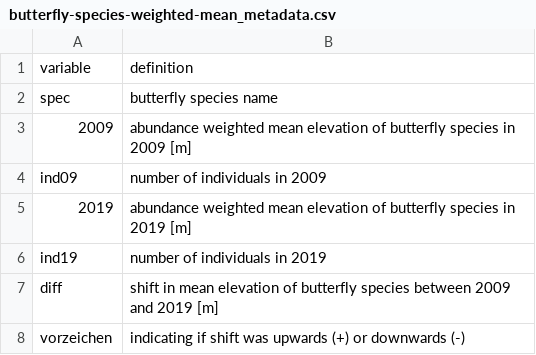
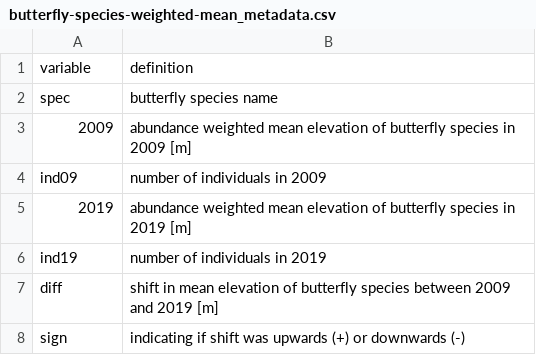
Before and after one commit to janiker/Kerner_et_al-2022-Alpine_butterflies_want_to_fly_high, a CSV file: Data/Metadata/butterfly-species-weighted-mean_metadata.csv, drawn as a sheet.

```diff
--- a/Data/Metadata/butterfly-species-weighted-mean_metadata.csv
+++ b/Data/Metadata/butterfly-species-weighted-mean_metadata.csv
@@ -7,2 +7,2 @@ ind19;number of individuals in 2019
 diff;shift in mean elevation of butterfly species between 2009 and 2019 [m]
-vorzeichen;indicating if shift was upwards (+) or downwards (-)
+sign;indicating if shift was upwards (+) or downwards (-)
```
Also changed, not shown: Data/Metadata/hostplant-species-weighted-mean_metadata.csv, Data/butterfly-species-weighted-mean.csv, 1 other file.
